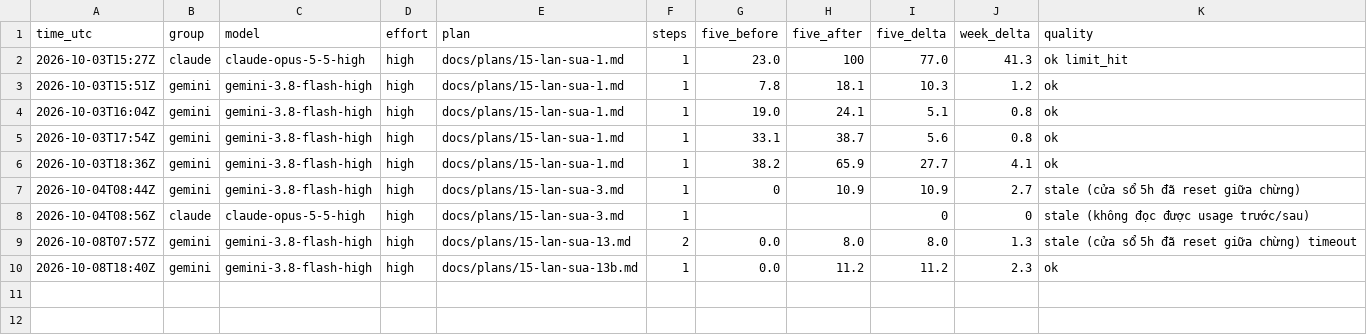
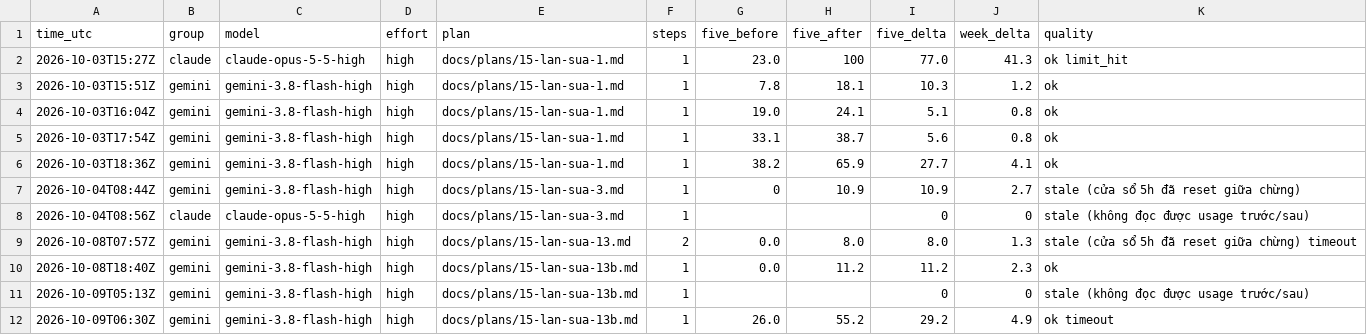
Before and after one commit to sampham-AIstudy/Vietnamese-Sign-Language-Translator, a CSV file: docs/agy_usage_ledger.csv, drawn as a sheet.

```diff
--- a/docs/agy_usage_ledger.csv
+++ b/docs/agy_usage_ledger.csv
@@ -10 +10,3 @@ time_utc,group,model,effort,plan,steps,five_before,five_after,five_delta,week_de
 2026-10-08T18:40Z,gemini,gemini-3.8-flash-high,high,docs/plans/15-lan-sua-13b.md,1,0.0,11.2,11.2,2.3,ok
+2026-10-09T05:13Z,gemini,gemini-3.8-flash-high,high,docs/plans/15-lan-sua-13b.md,1,,,0,0,stale (không đọc được usage trước/sau)
+2026-10-09T06:30Z,gemini,gemini-3.8-flash-high,high,docs/plans/15-lan-sua-13b.md,1,26.0,55.2,29.2,4.9,ok timeout
```
Also changed, not shown: 3 other files.
